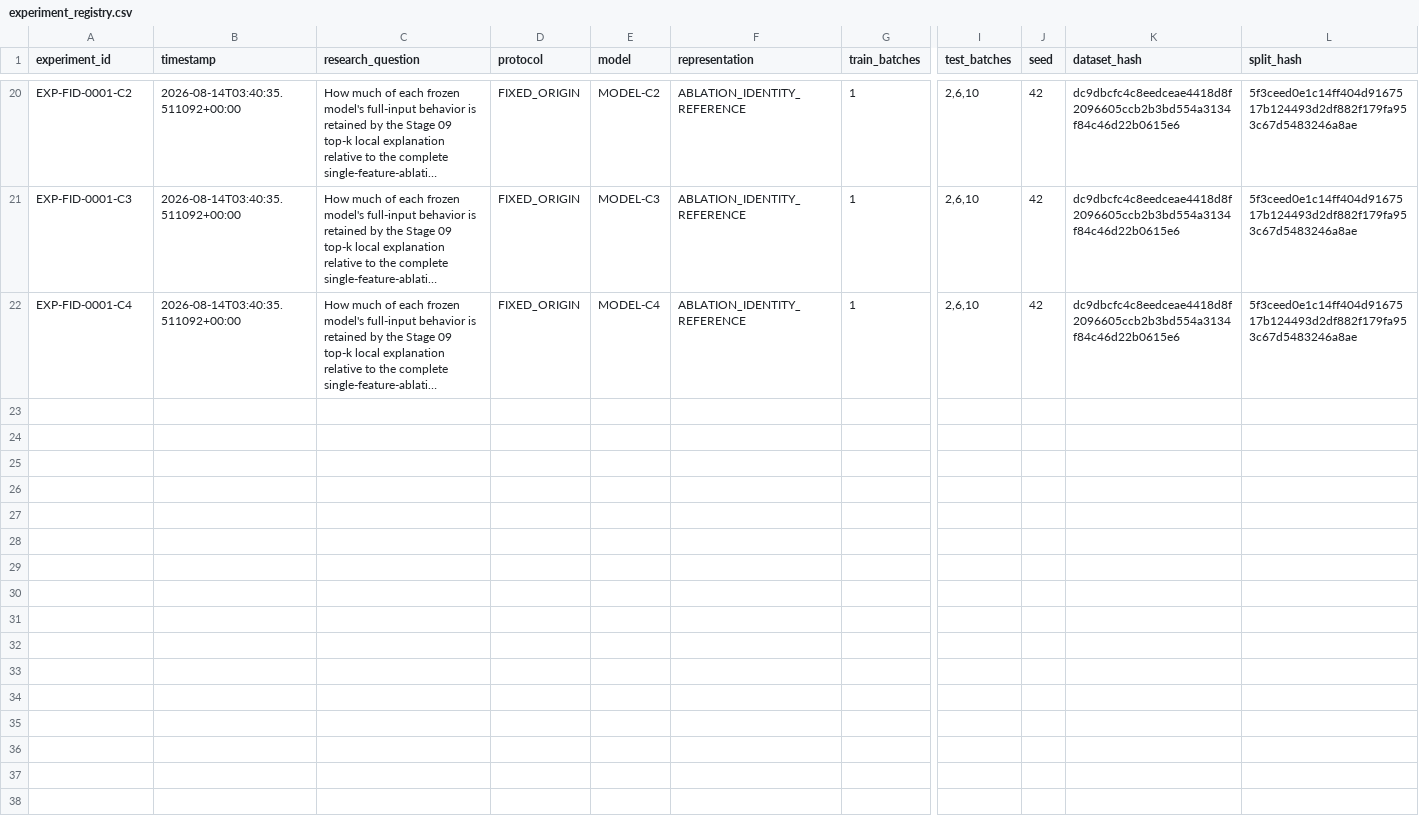
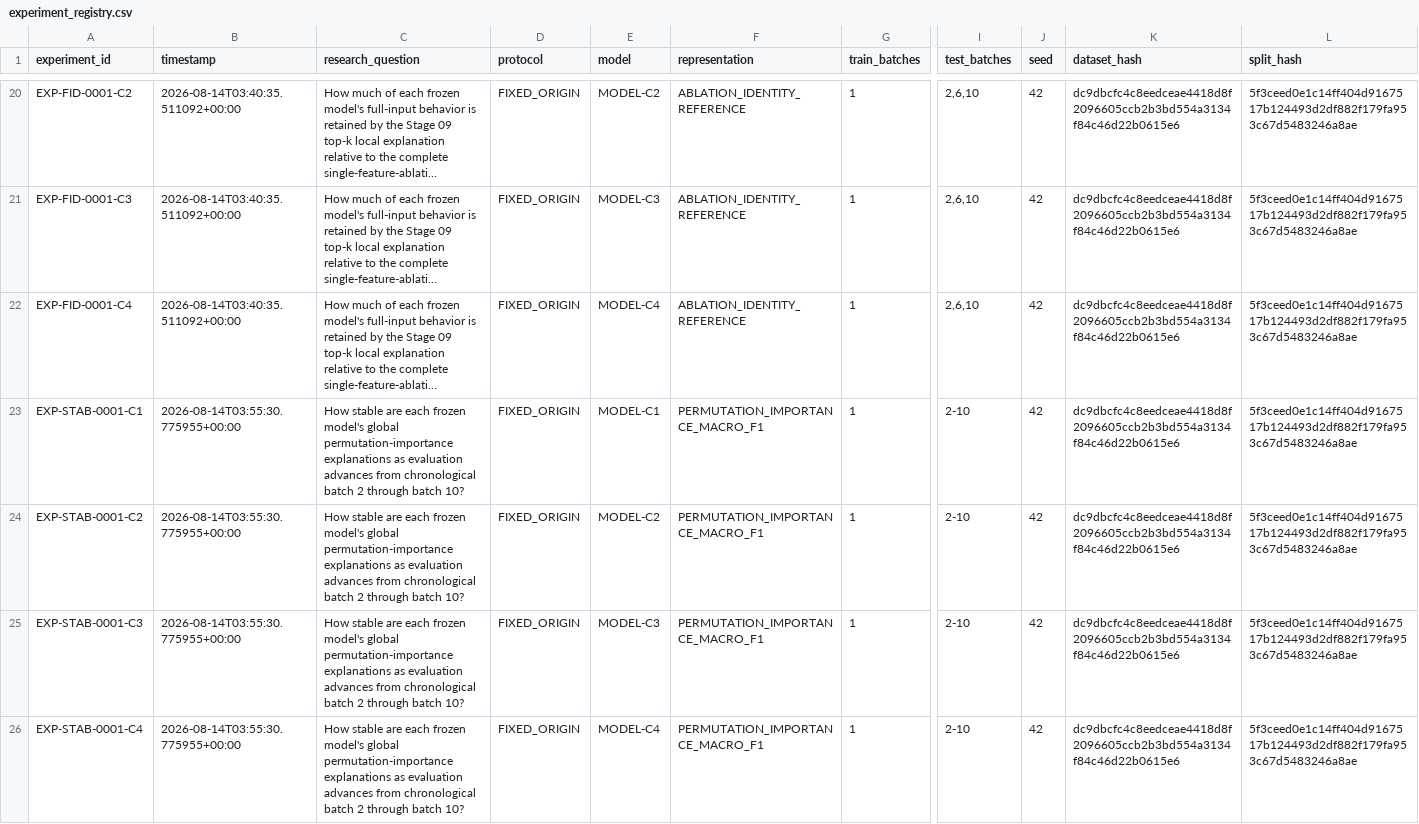
Before and after one commit to Arungharami/Drift-Robust-TinyML-Research-System, a CSV file: results/registry/experiment_registry.csv, drawn as a sheet; only a part is shown, gaps mark what is left out; long unchanged cells end in …; rows hold the shown columns only; the diff names each change by its address in the sheet, - before the commit and + after, or states it on an @@ line.

```diff
--- a/results/registry/experiment_registry.csv
+++ b/results/registry/experiment_registry.csv
+row 23: EXP-STAB-0001-C1 | 2026-08-14T03:55:30.775955+00:00 | How stable are each frozen model's global permutation-importance explanations as evaluation advances from chronological batch 2 through batch 10? | FIXED_ORIGIN | MODEL-C1 | PERMUTATION_IMPORTANCE_MACRO_F1 | 1 | 2-10 | 42 | dc9dbcfc4c8eedceae4418d8f2096605ccb2b3bd554a3134f84c46d22b0615e6 | 5f3ceed0e1c14ff404d9167517b124493d2df882f179fa953c67d5483246a8ae
+row 24: EXP-STAB-0001-C2 | 2026-08-14T03:55:30.775955+00:00 | How stable are each frozen model's global permutation-importance explanations as evaluation advances from chronological batch 2 through batch 10? | FIXED_ORIGIN | MODEL-C2 | PERMUTATION_IMPORTANCE_MACRO_F1 | 1 | 2-10 | 42 | dc9dbcfc4c8eedceae4418d8f2096605ccb2b3bd554a3134f84c46d22b0615e6 | 5f3ceed0e1c14ff404d9167517b124493d2df882f179fa953c67d5483246a8ae
+row 25: EXP-STAB-0001-C3 | 2026-08-14T03:55:30.775955+00:00 | How stable are each frozen model's global permutation-importance explanations as evaluation advances from chronological batch 2 through batch 10? | FIXED_ORIGIN | MODEL-C3 | PERMUTATION_IMPORTANCE_MACRO_F1 | 1 | 2-10 | 42 | dc9dbcfc4c8eedceae4418d8f2096605ccb2b3bd554a3134f84c46d22b0615e6 | 5f3ceed0e1c14ff404d9167517b124493d2df882f179fa953c67d5483246a8ae
+row 26: EXP-STAB-0001-C4 | 2026-08-14T03:55:30.775955+00:00 | How stable are each frozen model's global permutation-importance explanations as evaluation advances from chronological batch 2 through batch 10? | FIXED_ORIGIN | MODEL-C4 | PERMUTATION_IMPORTANCE_MACRO_F1 | 1 | 2-10 | 42 | dc9dbcfc4c8eedceae4418d8f2096605ccb2b3bd554a3134f84c46d22b0615e6 | 5f3ceed0e1c14ff404d9167517b124493d2df882f179fa953c67d5483246a8ae
```
Also changed, not shown: paper/claim_evidence_matrix.csv, 7 other files.
